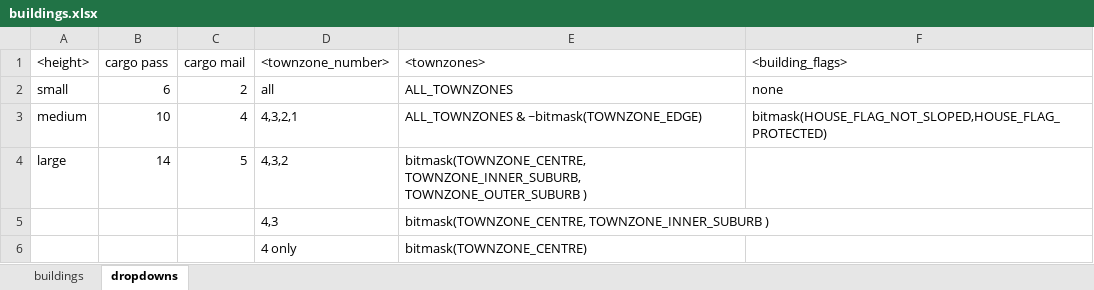
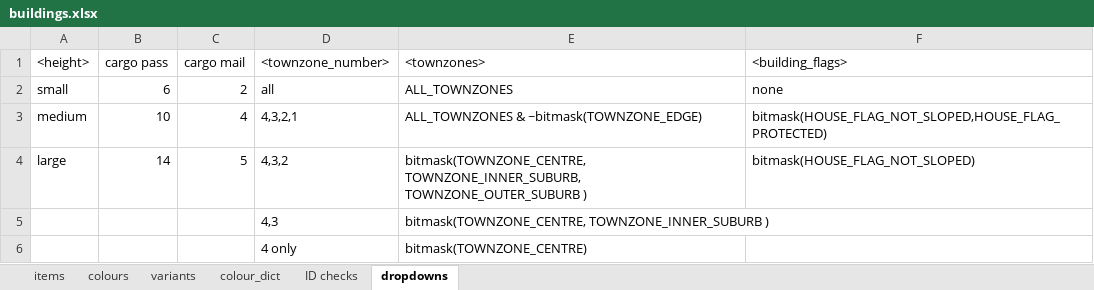
Before and after one commit to OpenTTD-JPplus/JPplusBuildings, an Excel workbook: docs/buildings.xlsx, sheet dropdowns, drawn as a sheet; values as stored, in another font and other column widths than the file's, no borders; the diff names each change by its address in the sheet, - before the commit and + after, or states it on an @@ line.

```diff
--- a/docs/buildings.xlsx (sheet dropdowns)
+++ b/docs/buildings.xlsx (sheet dropdowns)
-sheet tab: buildings
+sheet tab: items
+sheet tab: colours
+sheet tab: variants
+sheet tab: colour_dict
+sheet tab: ID checks
-F4 (<building_flags>): (empty)
+F4 (<building_flags>): bitmask(HOUSE_FLAG_NOT_SLOPED)
```
Also changed, not shown: sheet items, formulas that keep their value, 24 other files.
